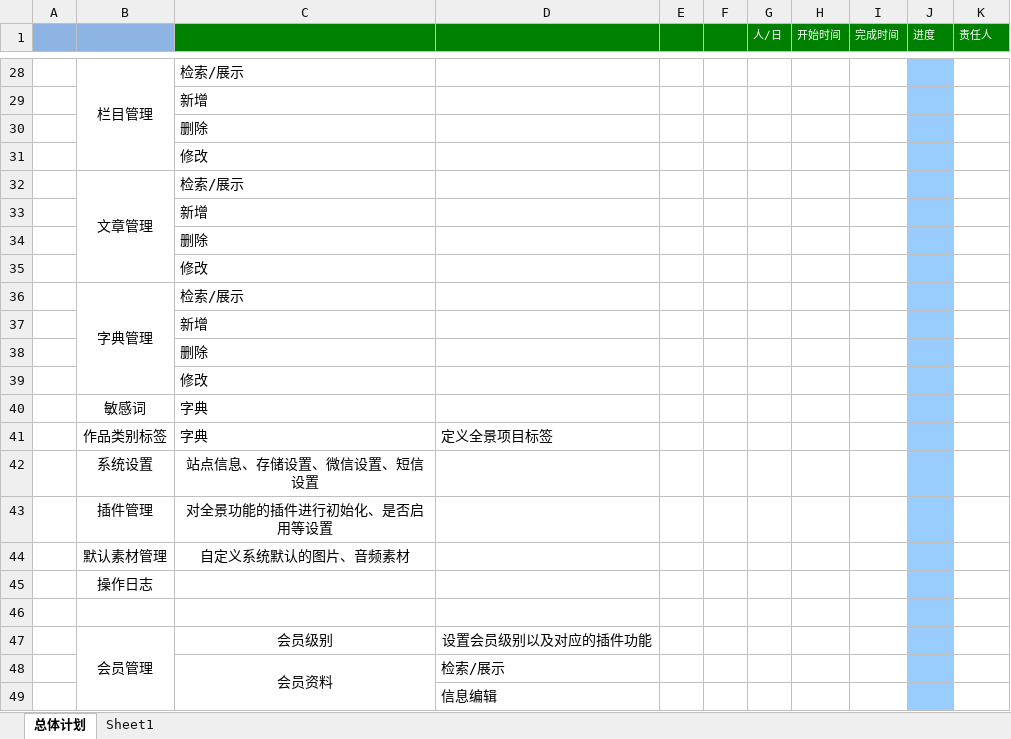
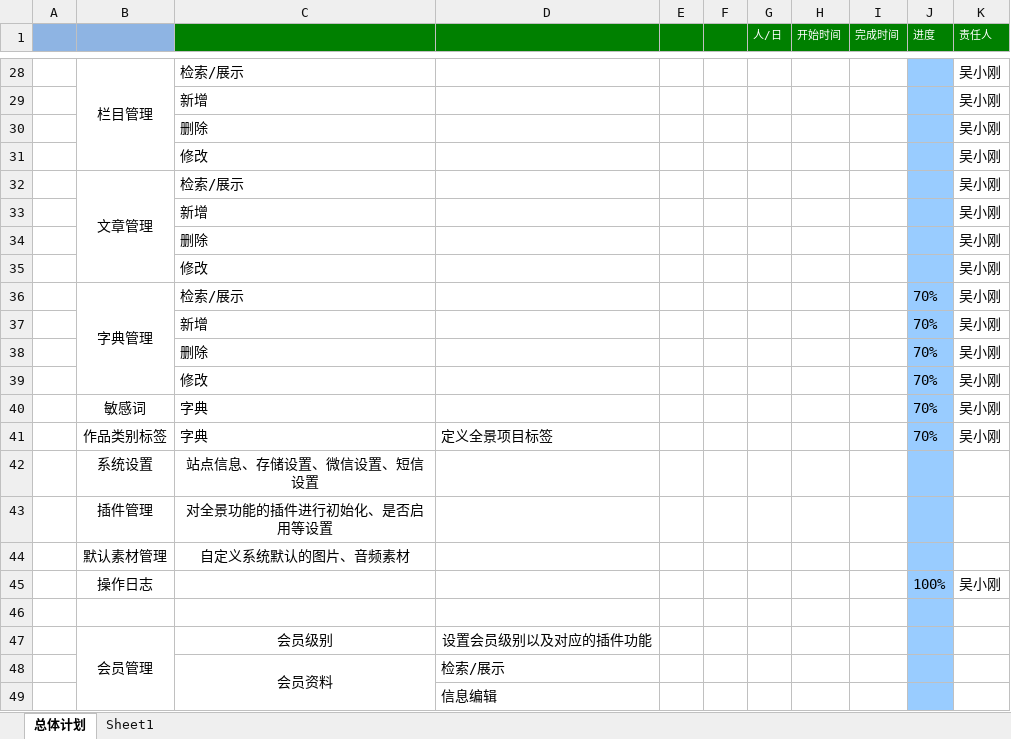
Before and after one commit to gotoworld/sc-framework, an Excel workbook: doc/开发计划V0.1.xlsx, sheet 总体计划, drawn as a sheet; only a part is shown, gaps mark what is left out; values as stored, in another font and other column widths than the file's, no borders; conditional formats not drawn; removed rows and columns are numbered as before the commit, all else as after; the diff covers the shown part only; the diff names each change by its address in the sheet, - before the commit and + after, or states it on an @@ line.

```diff
--- a/doc/开发计划V0.1.xlsx (sheet 总体计划)
+++ b/doc/开发计划V0.1.xlsx (sheet 总体计划)
-K28:K36 (责任人): (empty)
+K28:K36 (责任人): 吴小刚
-J36 (进度): (empty)
+J36 (进度): 70%
-row 37:  |  | 新增
-row 38:  |  | 删除
-row 39:  |  | 修改
-row 40:  | 敏感词 | 字典
+row 37:  |  | 新增 |  |  |  |  |  |  | 70% | 吴小刚
+row 38:  |  | 删除 |  |  |  |  |  |  | 70% | 吴小刚
+row 39:  |  | 修改 |  |  |  |  |  |  | 70% | 吴小刚
+row 40:  | 敏感词 | 字典 |  |  |  |  |  |  | 70% | 吴小刚
-J41 (进度): (empty)
+J41 (进度): 70%
-K41 (责任人): (empty)
+K41 (责任人): 吴小刚
-row 45:  | 操作日志
+row 45:  | 操作日志 |  |  |  |  |  |  |  | 100% | 吴小刚
```
Also changed, not shown: 42 added rows, 42 removed rows and 42 edited cells elsewhere in this sheet.
